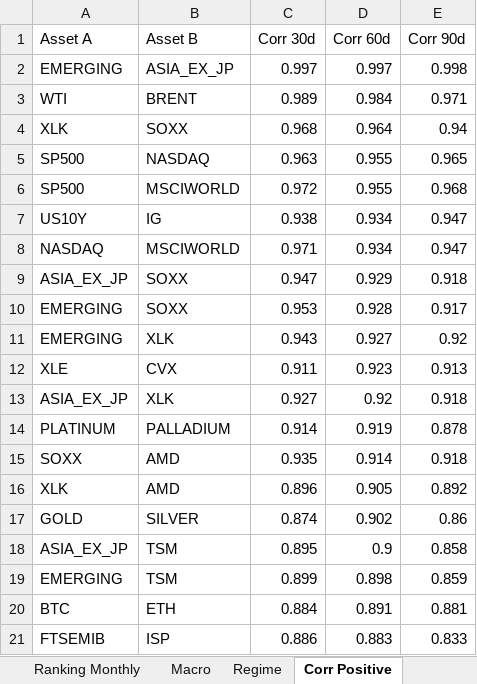
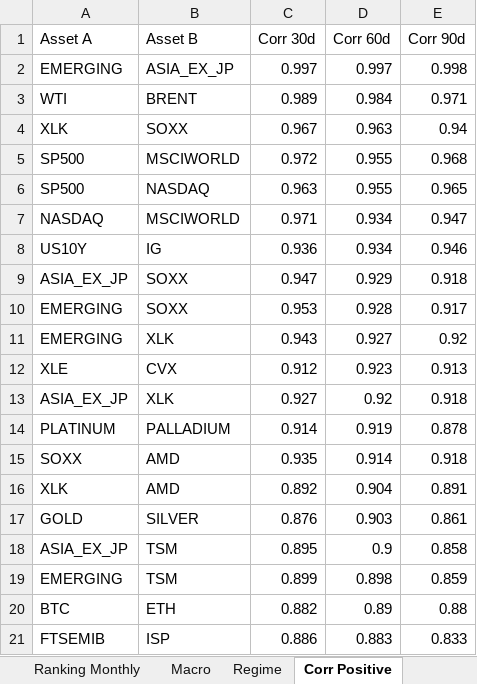
Before and after one commit to giapal96-star/jennifer-trading-dashbord, an Excel workbook: docs/sarada_dati.xlsx, sheet Corr Positive, drawn as a sheet; values as stored, in another font and other column widths than the file's, no borders; removed rows and columns are numbered as before the commit, all else as after; the diff names each change by its address in the sheet, - before the commit and + after, or states it on an @@ line.

```diff
--- a/docs/sarada_dati.xlsx (sheet Corr Positive)
+++ b/docs/sarada_dati.xlsx (sheet Corr Positive)
-C4 (Corr 30d): 0.968
+C4 (Corr 30d): 0.967
-D4 (Corr 60d): 0.964
+D4 (Corr 60d): 0.963
@@ row 6 moved to row 5: SP500 @@
-row 7: US10Y | IG | 0.938 | 0.934 | 0.947
+row 8: US10Y | IG | 0.936 | 0.934 | 0.946
-C12 (Corr 30d): 0.911
+C12 (Corr 30d): 0.912
-row 16: XLK | AMD | 0.896 | 0.905 | 0.892
-row 17: GOLD | SILVER | 0.874 | 0.902 | 0.86
+row 16: XLK | AMD | 0.892 | 0.904 | 0.891
+row 17: GOLD | SILVER | 0.876 | 0.903 | 0.861
-row 20: BTC | ETH | 0.884 | 0.891 | 0.881
+row 20: BTC | ETH | 0.882 | 0.89 | 0.88
```
Also changed, not shown: sheet Ranking Daily, sheet Ranking Weekly, sheet Ranking Monthly, sheet Corr Negative, sheet Macro, sheet Regime, 2 other files.
